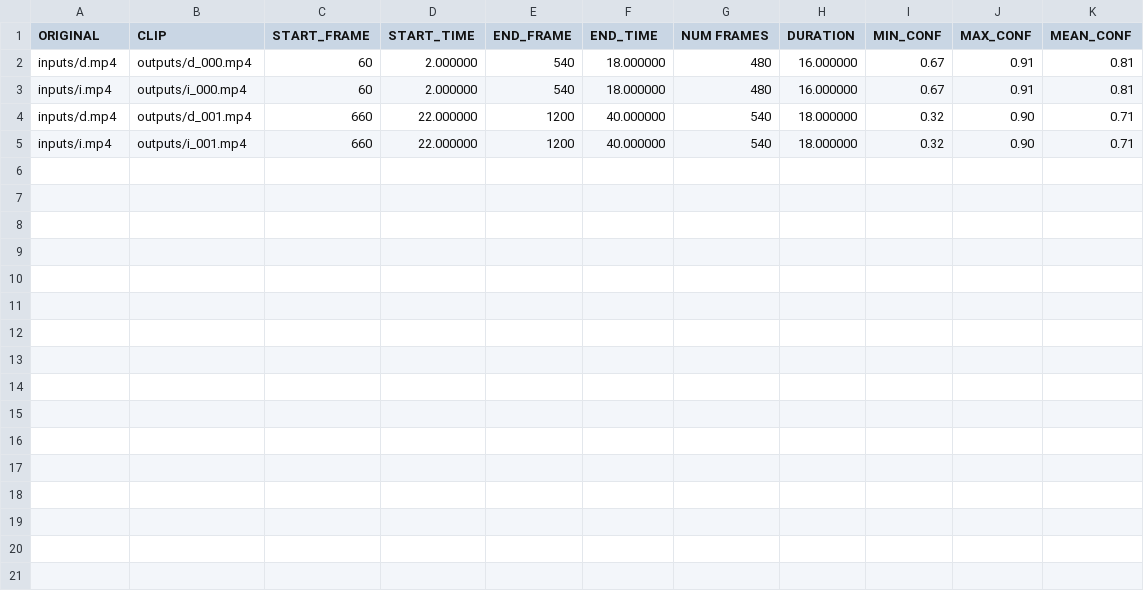
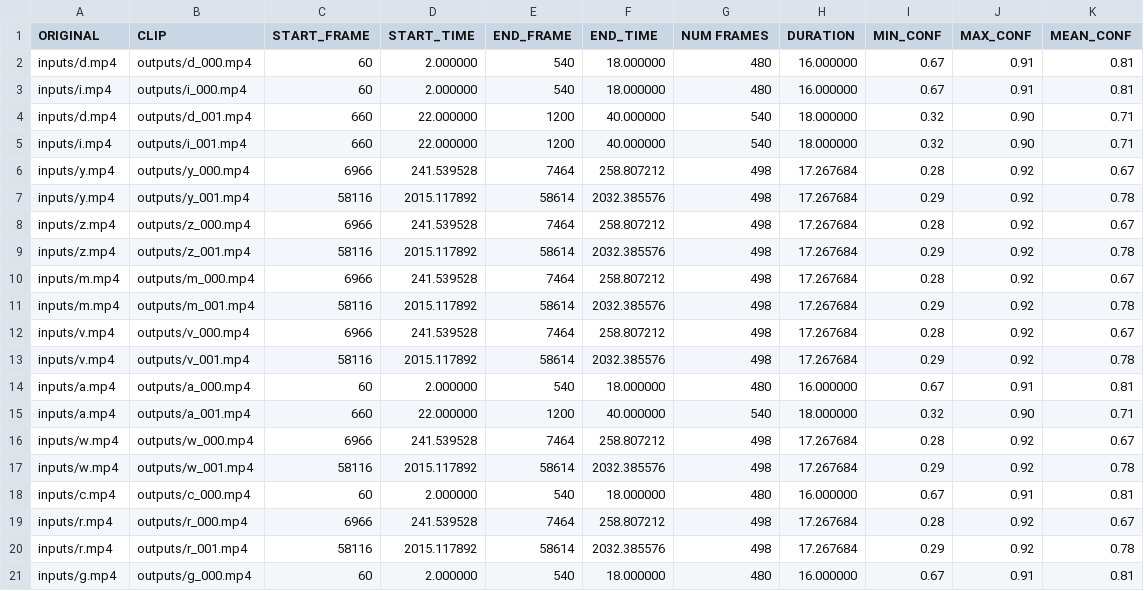
Before and after one commit to sheneman/tigervid, a CSV file: report.csv, drawn as a sheet.

Commit message:
fixed small bug with output

```diff
--- a/report.csv
+++ b/report.csv
@@ -5 +5,17 @@ ORIGINAL, CLIP, START_FRAME, START_TIME, END_FRAME, END_TIME, NUM FRAMES, DURATI
 "inputs/i.mp4", "outputs/i_001.mp4", 660, 22.000000, 1200, 40.000000, 540, 18.000000, 0.32, 0.90, 0.71
+"inputs/y.mp4", "outputs/y_000.mp4", 6966, 241.539528, 7464, 258.807212, 498, 17.267684, 0.28, 0.92, 0.67
+"inputs/y.mp4", "outputs/y_001.mp4", 58116, 2015.117892, 58614, 2032.385576, 498, 17.267684, 0.29, 0.92, 0.78
+"inputs/z.mp4", "outputs/z_000.mp4", 6966, 241.539528, 7464, 258.807212, 498, 17.267684, 0.28, 0.92, 0.67
+"inputs/z.mp4", "outputs/z_001.mp4", 58116, 2015.117892, 58614, 2032.385576, 498, 17.267684, 0.29, 0.92, 0.78
+"inputs/m.mp4", "outputs/m_000.mp4", 6966, 241.539528, 7464, 258.807212, 498, 17.267684, 0.28, 0.92, 0.67
+"inputs/m.mp4", "outputs/m_001.mp4", 58116, 2015.117892, 58614, 2032.385576, 498, 17.267684, 0.29, 0.92, 0.78
+"inputs/v.mp4", "outputs/v_000.mp4", 6966, 241.539528, 7464, 258.807212, 498, 17.267684, 0.28, 0.92, 0.67
+"inputs/v.mp4", "outputs/v_001.mp4", 58116, 2015.117892, 58614, 2032.385576, 498, 17.267684, 0.29, 0.92, 0.78
+"inputs/a.mp4", "outputs/a_000.mp4", 60, 2.000000, 540, 18.000000, 480, 16.000000, 0.67, 0.91, 0.81
+"inputs/a.mp4", "outputs/a_001.mp4", 660, 22.000000, 1200, 40.000000, 540, 18.000000, 0.32, 0.90, 0.71
+"inputs/w.mp4", "outputs/w_000.mp4", 6966, 241.539528, 7464, 258.807212, 498, 17.267684, 0.28, 0.92, 0.67
+"inputs/w.mp4", "outputs/w_001.mp4", 58116, 2015.117892, 58614, 2032.385576, 498, 17.267684, 0.29, 0.92, 0.78
+"inputs/c.mp4", "outputs/c_000.mp4", 60, 2.000000, 540, 18.000000, 480, 16.000000, 0.67, 0.91, 0.81
+"inputs/r.mp4", "outputs/r_000.mp4", 6966, 241.539528, 7464, 258.807212, 498, 17.267684, 0.28, 0.92, 0.67
+"inputs/r.mp4", "outputs/r_001.mp4", 58116, 2015.117892, 58614, 2032.385576, 498, 17.267684, 0.29, 0.92, 0.78
+"inputs/g.mp4", "outputs/g_000.mp4", 60, 2.000000, 540, 18.000000, 480, 16.000000, 0.67, 0.91, 0.81
```
Also changed, not shown: 1 other file.
